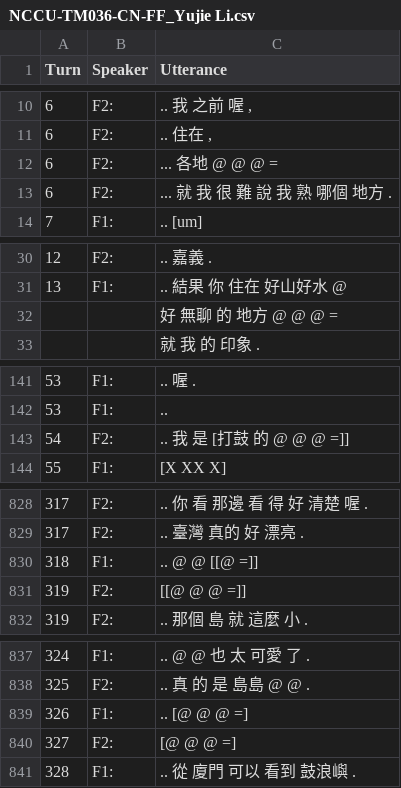
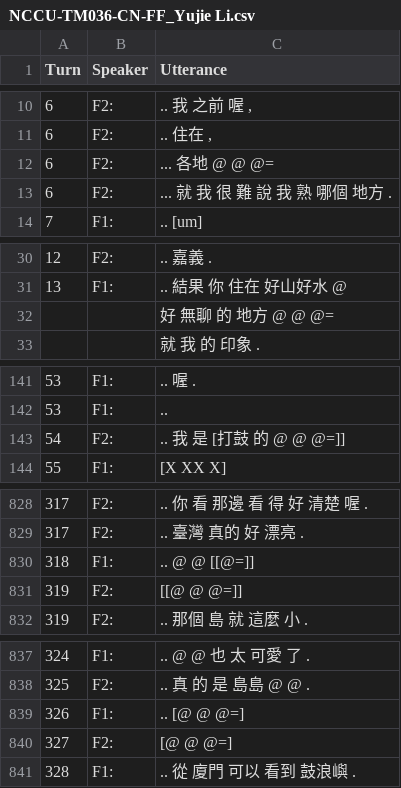
Before and after one commit to kayaulai/taiwan-mandarin-corpus-annotation, a CSV file: 8_manual_split/NCCU-TM036-CN-FF_Yujie Li.csv, drawn as a sheet; only a part is shown, gaps mark what is left out; the diff covers the shown part only.

```diff
--- a/8_manual_split/NCCU-TM036-CN-FF_Yujie Li.csv
+++ b/8_manual_split/NCCU-TM036-CN-FF_Yujie Li.csv
@@ -11,3 +11,3 @@ Turn,Speaker,Utterance
 6,F2:,".. 住在 ,"
-6,F2:,... 各地 @ @ @ =
+6,F2:,... 各地 @ @ @=
 6,F2:,... 就 我 很 難 說 我 熟 哪個 地方 .
@@ -31,3 +31,3 @@ Turn,Speaker,Utterance
 13,F1:,.. 結果 你 住在 好山好水 @
-,,好 無聊 的 地方 @ @ @ =
+,,好 無聊 的 地方 @ @ @=
 ,,就 我 的 印象 .
@@ -142,3 +142,3 @@ Turn,Speaker,Utterance
 53,F1:,..
-54,F2:,.. 我 是 [打鼓 的 @ @ @ =]]
+54,F2:,.. 我 是 [打鼓 的 @ @ @=]]
 55,F1:, [X XX X]
@@ -829,4 +829,4 @@ Turn,Speaker,Utterance
 317,F2:,.. 臺灣 真的 好 漂亮 .
-318,F1:,.. @ @ [[@ =]]
-319,F2:, [[@ @ @ =]]
+318,F1:,.. @ @ [[@=]]
+319,F2:, [[@ @ @=]]
 319,F2:,.. 那個 島 就 這麼 小 .
@@ -838,4 +838,4 @@ Turn,Speaker,Utterance
 325,F2:,.. 真 的 是 島島 @ @ .
-326,F1:,.. [@ @ @ =]
-327,F2:, [@ @ @ =]
+326,F1:,.. [@ @ @=]
+327,F2:, [@ @ @=]
 328,F1:,.. 從 廈門 可以 看到 鼓浪嶼 .
```
Also changed, not shown: 18 edited cells elsewhere in this file, old_5_manual_split/NCCU-TM036-CN-FF_Sabrina.csv, 4 other files.
